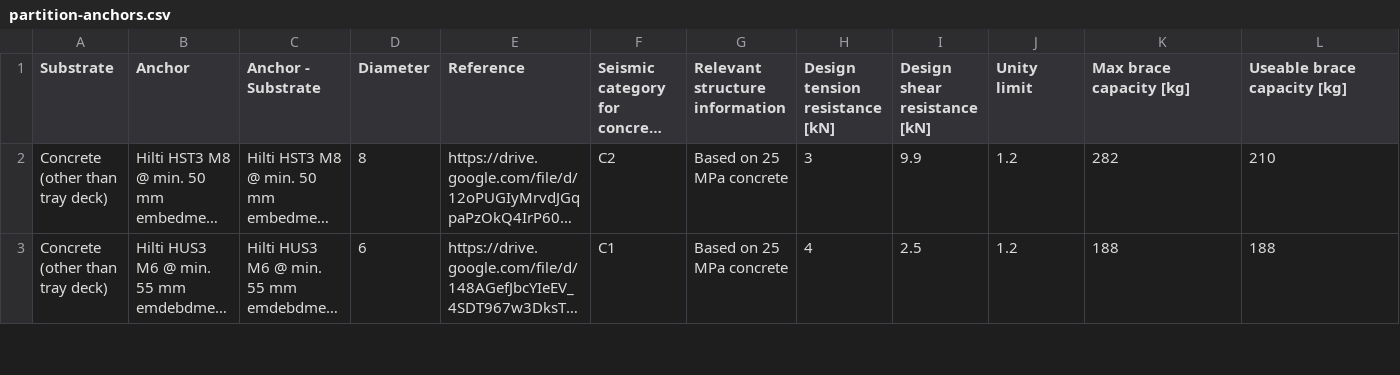
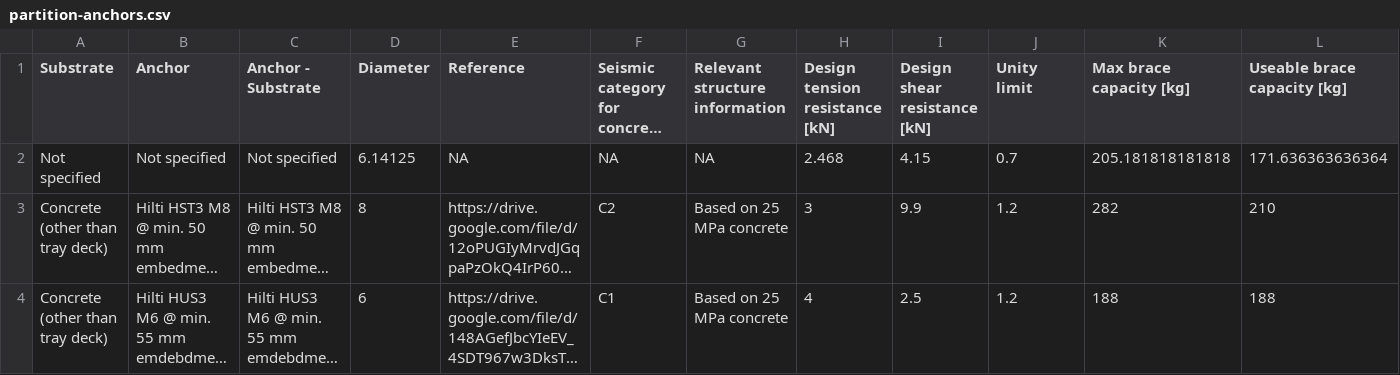
Before and after one commit to Constratum/product-data, a CSV file: product_data/data/partition-anchors.csv, drawn as a sheet; only a part is shown; long unchanged cells end in …; the diff names each change by its address in the sheet, - before the commit and + after, or states it on an @@ line.

Commit message:
Add files via upload

```diff
--- a/product_data/data/partition-anchors.csv
+++ b/product_data/data/partition-anchors.csv
+row 2: Not specified | Not specified | Not specified | 6.14125 | NA | NA | NA | 2.468 | 4.15 | 0.7 | 205.181818181818 | 171.636363636364
```
